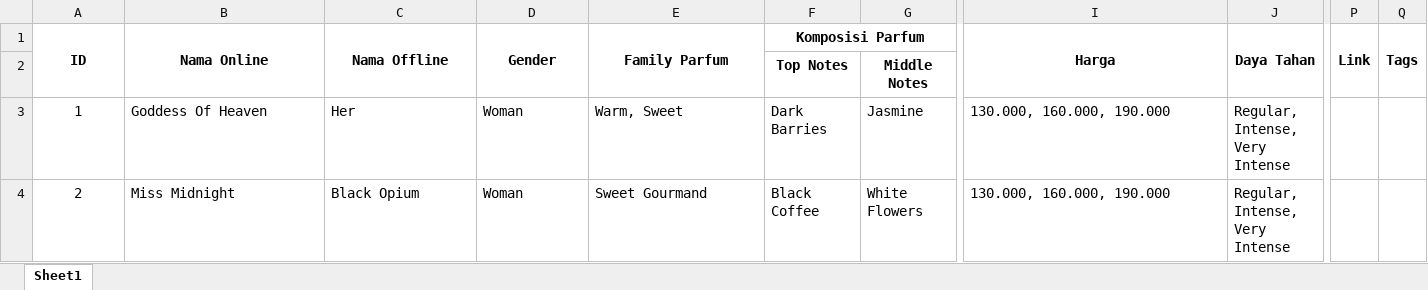
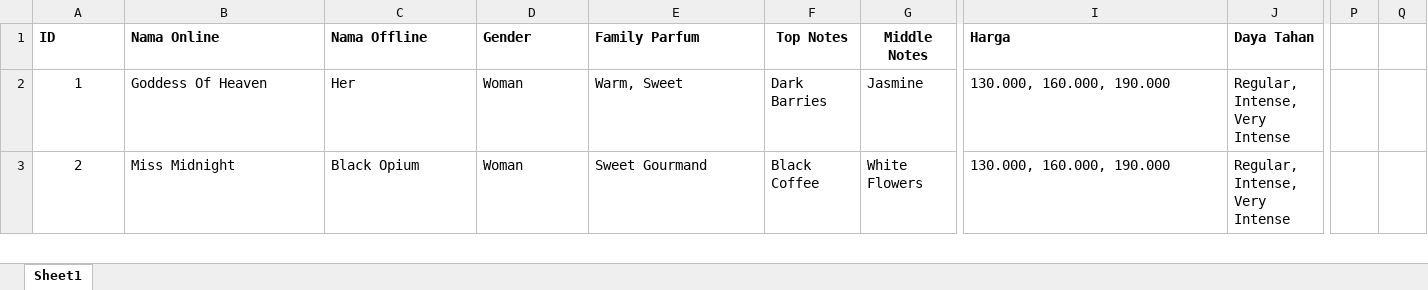
Before and after one commit to dimasip7/sistem-rekomendasi, an Excel workbook: backend/data/datasetParfum.xlsx, sheet Sheet1, drawn as a sheet; only a part is shown, gaps mark what is left out; values as stored, in another font and other column widths than the file's, no borders; charts and pictures not drawn; rows hold the shown columns only; the diff covers the shown part only; the diff names each change by its address in the sheet, - before the commit and + after, or states it on an @@ line.

```diff
--- a/backend/data/datasetParfum.xlsx (sheet Sheet1)
+++ b/backend/data/datasetParfum.xlsx (sheet Sheet1)
-A1:E1 alignment: center
+A1:E1 alignment: left
-A1:A2 merged
-B1:B2 merged
-C1:C2 merged
-D1:D2 merged
-E1:E2 merged
-F1: Komposisi Parfum
+F1: Top Notes
-F1:H1 merged
-G1: (empty)
+G1: Middle Notes
-I1:J1 alignment: center
+I1:J1 alignment: left
-I1:I2 merged
-J1:J2 merged
-P1: Link
+P1: (empty)
-P1:P2 merged
-Q1: Tags
+Q1: (empty)
-Q1:Q2 merged
-row 2:  |  |  |  |  | Top Notes | Middle Notes
```
Also changed, not shown: 6 edited cells and merged cells elsewhere in this sheet, charts or pictures, 1 other file.
